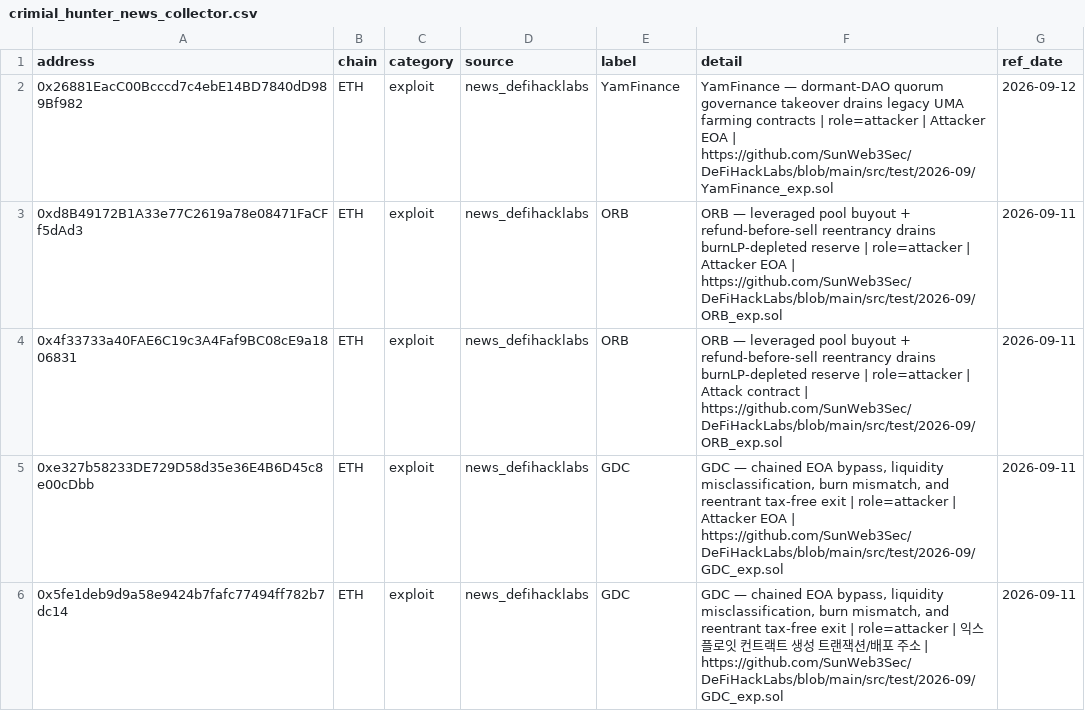
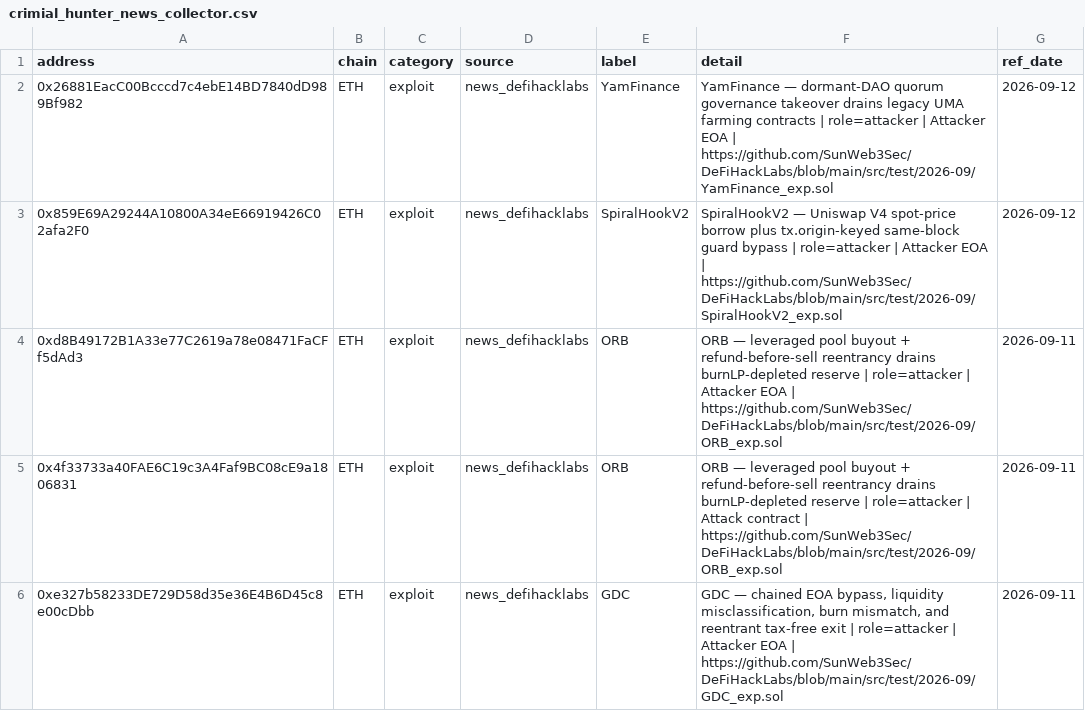
Before and after one commit to lala-david/crypto_test, a CSV file: data/export/crimial_hunter_news_collector.csv, drawn as a sheet; only a part is shown; the shorter side is filled out with more unchanged rows.

```diff
--- a/data/export/crimial_hunter_news_collector.csv
+++ b/data/export/crimial_hunter_news_collector.csv
@@ -2,2 +2,3 @@ address,chain,category,source,label,detail,ref_date
 0x26881EacC00Bcccd7c4ebE14BD7840dD989Bf982,ETH,exploit,news_defihacklabs,YamFinance,YamFinance — dormant-DAO quorum governance takeover drains legacy UMA farming contracts | role=attacker | Attacker EOA | https://github.com/SunWeb3Sec/DeFiHackLabs/blob/main/src/test/2026-09/YamFinance_exp.sol,2026-09-12
+0x859E69A29244A10800A34eE66919426C02afa2F0,ETH,exploit,news_defihacklabs,SpiralHookV2,SpiralHookV2 — Uniswap V4 spot-price borrow plus tx.origin-keyed same-block guard bypass | role=attacker | Attacker EOA | https://github.com/SunWeb3Sec/DeFiHackLabs/blob/main/src/test/2026-09/SpiralHookV2_exp.sol,2026-09-12
 0xd8B49172B1A33e77C2619a78e08471FaCFf5dAd3,ETH,exploit,news_defihacklabs,ORB,ORB — leveraged pool buyout + refund-before-sell reentrancy drains burnLP-depleted reserve | role=attacker | Attacker EOA | https://github.com/SunWeb3Sec/DeFiHackLabs/blob/main/src/test/2026-09/ORB_exp.sol,2026-09-11
```
Also changed, not shown: 12 other files.
